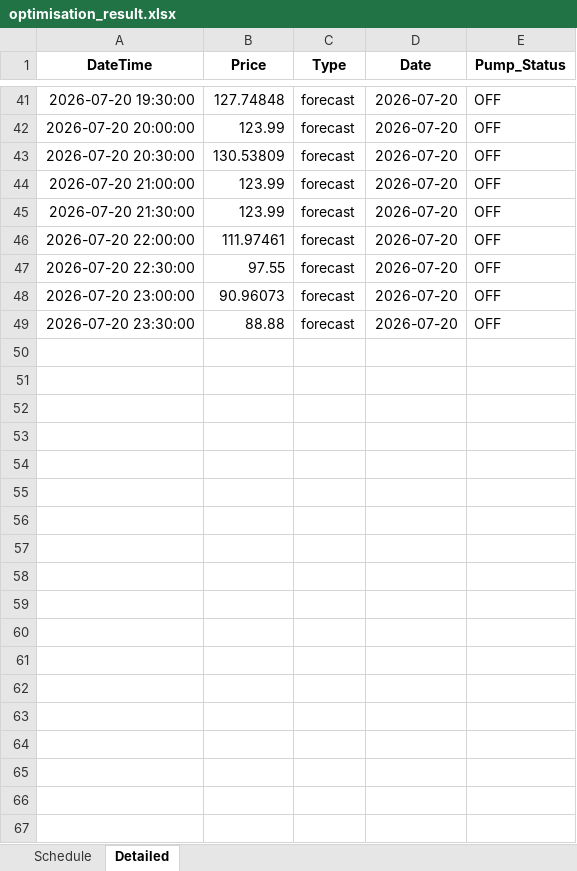
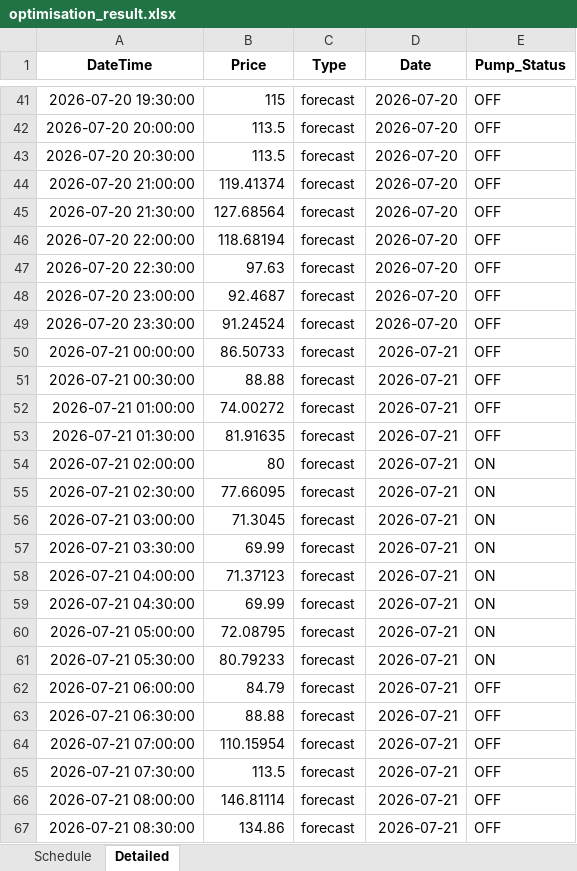
Before and after one commit to bwyLLAP/pump-optimisation-for-SHW, an Excel workbook: data/latest/optimisation_result.xlsx, sheet Detailed, drawn as a sheet; only a part is shown, gaps mark what is left out; values as stored, in another font and other column widths than the file's, no borders; the diff covers the shown part only; the diff names each change by its address in the sheet, - before the commit and + after, or states it on an @@ line.

```diff
--- a/data/latest/optimisation_result.xlsx (sheet Detailed)
+++ b/data/latest/optimisation_result.xlsx (sheet Detailed)
-B41 (Price): 127.74848
+B41 (Price): 115
-B42 (Price): 123.99
+B42 (Price): 113.5
-B43 (Price): 130.53809
+B43 (Price): 113.5
-B44 (Price): 123.99
+B44 (Price): 119.41374
-B45 (Price): 123.99
+B45 (Price): 127.68564
-B46 (Price): 111.97461
+B46 (Price): 118.68194
-B47 (Price): 97.55
+B47 (Price): 97.63
-B48 (Price): 90.96073
+B48 (Price): 92.4687
-B49 (Price): 88.88
+B49 (Price): 91.24524
+row 50: 2026-07-21 00:00:00 | 86.50733 | forecast | 2026-07-21 | OFF
+row 51: 2026-07-21 00:30:00 | 88.88 | forecast | 2026-07-21 | OFF
+row 52: 2026-07-21 01:00:00 | 74.00272 | forecast | 2026-07-21 | OFF
+row 53: 2026-07-21 01:30:00 | 81.91635 | forecast | 2026-07-21 | OFF
+row 54: 2026-07-21 02:00:00 | 80 | forecast | 2026-07-21 | ON
+row 55: 2026-07-21 02:30:00 | 77.66095 | forecast | 2026-07-21 | ON
+row 56: 2026-07-21 03:00:00 | 71.3045 | forecast | 2026-07-21 | ON
+row 57: 2026-07-21 03:30:00 | 69.99 | forecast | 2026-07-21 | ON
+row 58: 2026-07-21 04:00:00 | 71.37123 | forecast | 2026-07-21 | ON
+row 59: 2026-07-21 04:30:00 | 69.99 | forecast | 2026-07-21 | ON
+row 60: 2026-07-21 05:00:00 | 72.08795 | forecast | 2026-07-21 | ON
+row 61: 2026-07-21 05:30:00 | 80.79233 | forecast | 2026-07-21 | ON
+row 62: 2026-07-21 06:00:00 | 84.79 | forecast | 2026-07-21 | OFF
+row 63: 2026-07-21 06:30:00 | 88.88 | forecast | 2026-07-21 | OFF
+row 64: 2026-07-21 07:00:00 | 110.15954 | forecast | 2026-07-21 | OFF
+row 65: 2026-07-21 07:30:00 | 113.5 | forecast | 2026-07-21 | OFF
+row 66: 2026-07-21 08:00:00 | 146.81114 | forecast | 2026-07-21 | OFF
+row 67: 2026-07-21 08:30:00 | 134.86 | forecast | 2026-07-21 | OFF
```
Also changed, not shown: 30 added rows and 44 edited cells elsewhere in this sheet, sheet Schedule, 4 other files.
